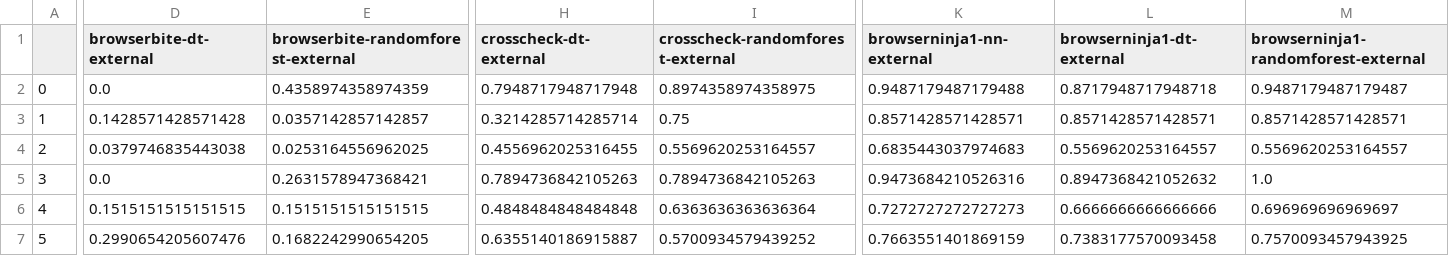
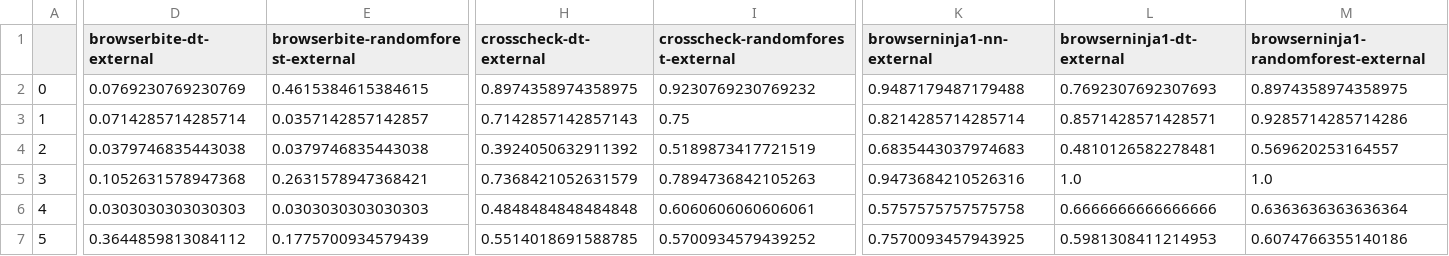
Before and after one commit to daniloas1992/xbi_detection_danilo, a CSV file: results/recall-external.csv, drawn as a sheet; only a part is shown, gaps mark what is left out; the diff covers the shown part only; the diff names each change by its address in the sheet, - before the commit and + after, or states it on an @@ line.

```diff
--- a/results/recall-external.csv
+++ b/results/recall-external.csv
-D2 (browserbite-dt-external): 0.0
+D2 (browserbite-dt-external): 0.0769230769230769
-E2: 0.4358974358974359
+E2: 0.4615384615384615
-H2 (crosscheck-dt-external): 0.7948717948717948
+H2 (crosscheck-dt-external): 0.8974358974358975
-I2 (crosscheck-randomforest-external): 0.8974358974358975
+I2 (crosscheck-randomforest-external): 0.9230769230769232
-L2 (browserninja1-dt-external): 0.8717948717948718
+L2 (browserninja1-dt-external): 0.7692307692307693
-M2: 0.9487179487179487
+M2: 0.8974358974358975
-D3 (browserbite-dt-external): 0.1428571428571428
+D3 (browserbite-dt-external): 0.0714285714285714
-H3 (crosscheck-dt-external): 0.3214285714285714
+H3 (crosscheck-dt-external): 0.7142857142857143
-K3 (browserninja1-nn-external): 0.8571428571428571
+K3 (browserninja1-nn-external): 0.8214285714285714
-M3: 0.8571428571428571
+M3: 0.9285714285714286
-E4: 0.0253164556962025
+E4: 0.0379746835443038
-H4 (crosscheck-dt-external): 0.4556962025316455
+H4 (crosscheck-dt-external): 0.3924050632911392
-I4 (crosscheck-randomforest-external): 0.5569620253164557
+I4 (crosscheck-randomforest-external): 0.5189873417721519
-L4 (browserninja1-dt-external): 0.5569620253164557
+L4 (browserninja1-dt-external): 0.4810126582278481
-M4: 0.5569620253164557
+M4: 0.569620253164557
-D5 (browserbite-dt-external): 0.0
+D5 (browserbite-dt-external): 0.1052631578947368
-H5 (crosscheck-dt-external): 0.7894736842105263
+H5 (crosscheck-dt-external): 0.7368421052631579
-L5 (browserninja1-dt-external): 0.8947368421052632
+L5 (browserninja1-dt-external): 1.0
-D6 (browserbite-dt-external): 0.1515151515151515
+D6 (browserbite-dt-external): 0.0303030303030303
-E6: 0.1515151515151515
+E6: 0.0303030303030303
-I6 (crosscheck-randomforest-external): 0.6363636363636364
+I6 (crosscheck-randomforest-external): 0.6060606060606061
-K6 (browserninja1-nn-external): 0.7272727272727273
+K6 (browserninja1-nn-external): 0.5757575757575758
-M6: 0.696969696969697
+M6: 0.6363636363636364
-D7 (browserbite-dt-external): 0.2990654205607476
+D7 (browserbite-dt-external): 0.3644859813084112
-E7: 0.1682242990654205
+E7: 0.1775700934579439
-H7 (crosscheck-dt-external): 0.6355140186915887
+H7 (crosscheck-dt-external): 0.5514018691588785
-K7 (browserninja1-nn-external): 0.7663551401869159
+K7 (browserninja1-nn-external): 0.7570093457943925
-L7 (browserninja1-dt-external): 0.7383177570093458
+L7 (browserninja1-dt-external): 0.5981308411214953
-M7: 0.7570093457943925
+M7: 0.6074766355140186
```
Also changed, not shown: 23 edited cells elsewhere in this file, results/fscore-external.csv, results/fscore-internal.csv, 9 other files.
